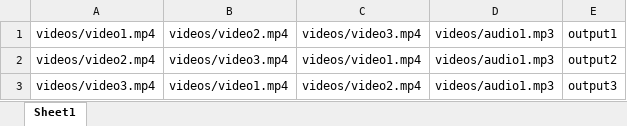
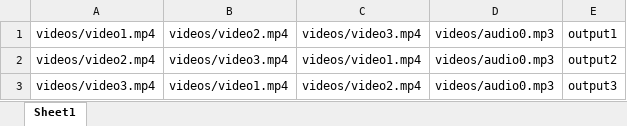
Before and after one commit to brunomoellerr/python-video-merger, an Excel workbook: spreadsheets/spreadsheet1.xlsx, sheet Sheet1, drawn as a sheet; values as stored, in another font and other column widths than the file's, no borders; the diff names each change by its address in the sheet, - before the commit and + after, or states it on an @@ line.

Commit message:
initialize repository. video merger

```diff
--- a/spreadsheets/spreadsheet1.xlsx (sheet Sheet1)
+++ b/spreadsheets/spreadsheet1.xlsx (sheet Sheet1)
-D1:D3: videos/audio1.mp3
+D1:D3: videos/audio0.mp3
```
Also changed, not shown: 8 other files.
